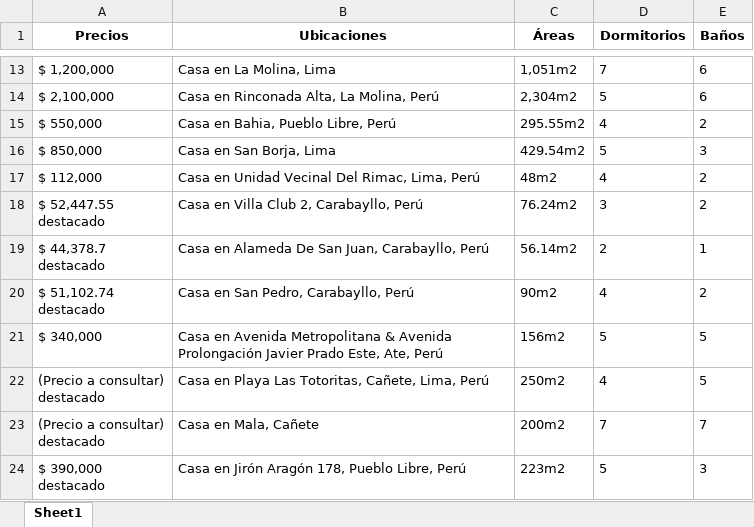
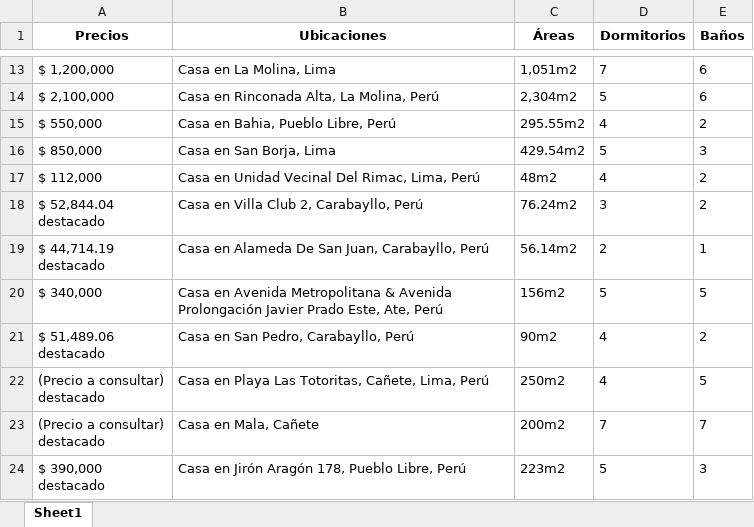
Before and after one commit to carla-blx/proyecto_final, an Excel workbook: datos_inmobiliarios.xlsx, sheet Sheet1, drawn as a sheet; only a part is shown, gaps mark what is left out; values as stored, in another font and other column widths than the file's, no borders; removed rows and columns are numbered as before the commit, all else as after; ↵ is a line break in a cell; the diff names each change by its address in the sheet, - before the commit and + after, or states it on an @@ line.

```diff
--- a/datos_inmobiliarios.xlsx (sheet Sheet1)
+++ b/datos_inmobiliarios.xlsx (sheet Sheet1)
-A18 (Precios): $ 52,447.55 ↵ destacado
+A18 (Precios): $ 52,844.04 ↵ destacado
-A19 (Precios): $ 44,378.7 ↵ destacado
+A19 (Precios): $ 44,714.19 ↵ destacado
-row 20: $ 51,102.74 ↵ destacado | Casa en San Pedro, Carabayllo, Perú | 90m2 | 4 | 2
+row 21: $ 51,489.06 ↵ destacado | Casa en San Pedro, Carabayllo, Perú | 90m2 | 4 | 2
```
Also changed, not shown: 1 other file.
